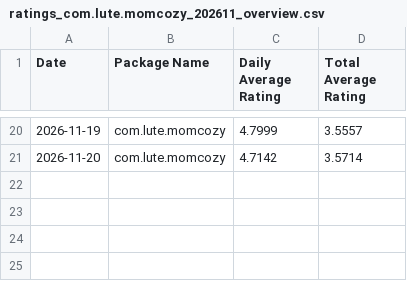
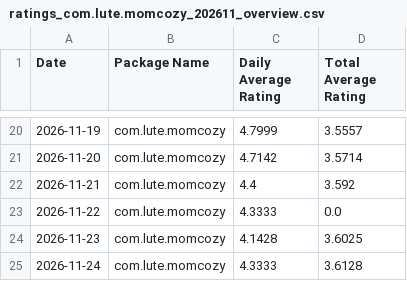
Before and after one commit to 2026jack/gplay-dashboard, a CSV file: reports/ratings_com.lute.momcozy_202611_overview.csv, drawn as a sheet; only a part is shown, gaps mark what is left out; the diff names each change by its address in the sheet, - before the commit and + after, or states it on an @@ line.

```diff
--- a/reports/ratings_com.lute.momcozy_202611_overview.csv
+++ b/reports/ratings_com.lute.momcozy_202611_overview.csv
+row 22: 2026-11-21 | com.lute.momcozy | 4.4 | 3.592
+row 23: 2026-11-22 | com.lute.momcozy | 4.3333 | 0.0
+row 24: 2026-11-23 | com.lute.momcozy | 4.1428 | 3.6025
+row 25: 2026-11-24 | com.lute.momcozy | 4.3333 | 3.6128
```
Also changed, not shown: reports/ratings_com.lute.momcozy_202611_language.csv, reports/ratings_com.lute.momcozy_202611_os_version.csv, 8 other files.
